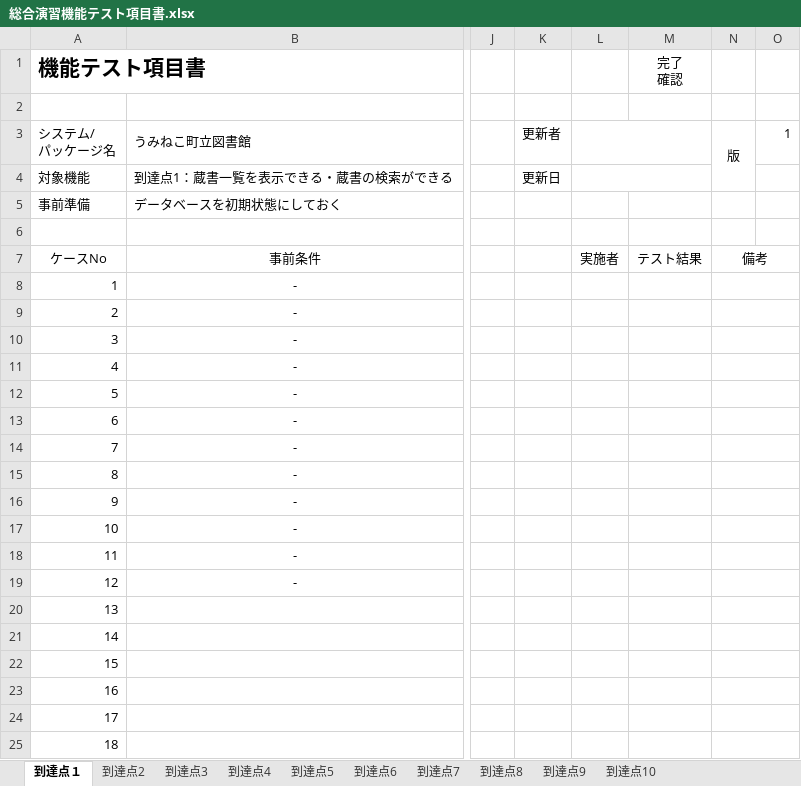
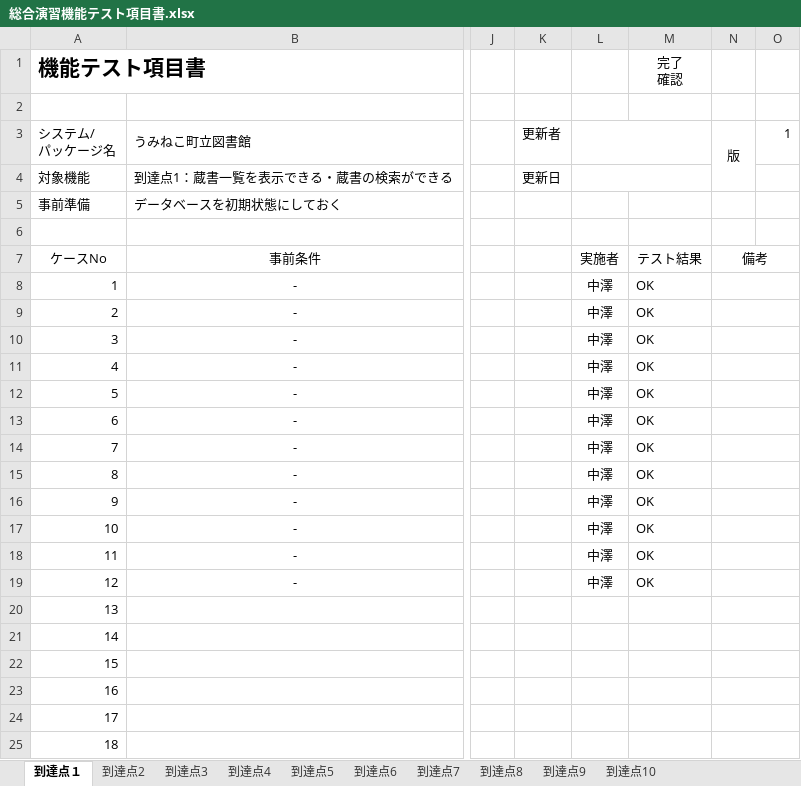
Before and after one commit to nakazawatakuya2022/Training, an Excel workbook: Web/UminekoWeb_中澤拓也/総合演習機能テスト項目書.xlsx, sheet 到達点１, drawn as a sheet; only a part is shown, gaps mark what is left out; values as stored, in another font and other column widths than the file's, no borders; conditional formats not drawn; the diff names each change by its address in the sheet, - before the commit and + after, or states it on an @@ line.

```diff
--- a/Web/UminekoWeb_中澤拓也/総合演習機能テスト項目書.xlsx (sheet 到達点１)
+++ b/Web/UminekoWeb_中澤拓也/総合演習機能テスト項目書.xlsx (sheet 到達点１)
-L8:L19: (empty)
+L8:L19: 中澤
-M8:M19: (empty)
+M8:M19: OK
```
Also changed, not shown: sheet 到達点5, sheet 到達点3, sheet 到達点2, sheet 到達点4, 22 other files.
